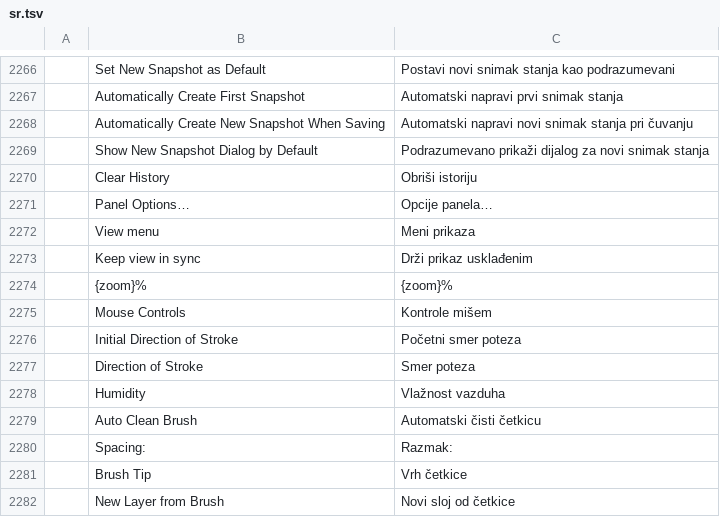
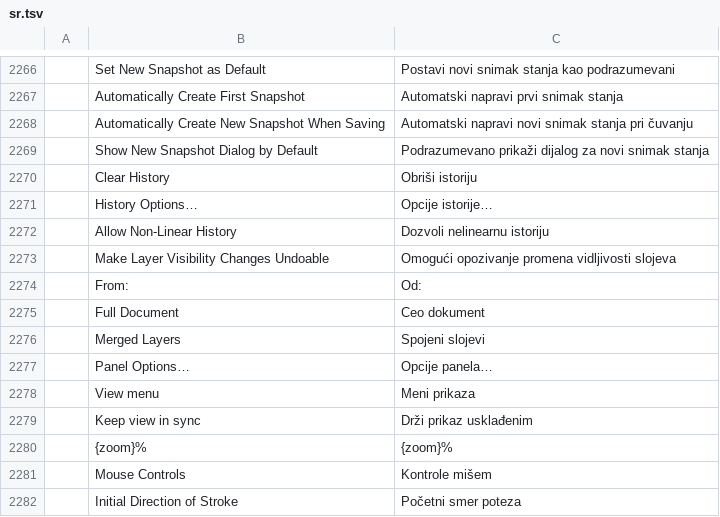
Before and after one commit to GabryelTenorio/photocraft, a TSV file: crates/ui-egui/src/i18n/sr.tsv, drawn as a sheet; only a part is shown, gaps mark what is left out; the shorter side is filled out with more unchanged rows; the diff names each change by its address in the sheet, - before the commit and + after, or states it on an @@ line.

```diff
--- a/crates/ui-egui/src/i18n/sr.tsv
+++ b/crates/ui-egui/src/i18n/sr.tsv
+row 2271:  | History Options… | Opcije istorije…
+row 2272:  | Allow Non-Linear History | Dozvoli nelinearnu istoriju
+row 2273:  | Make Layer Visibility Changes Undoable | Omogući opozivanje promena vidljivosti slojeva
+row 2274:  | From: | Od:
+row 2275:  | Full Document | Ceo dokument
+row 2276:  | Merged Layers | Spojeni slojevi
```
